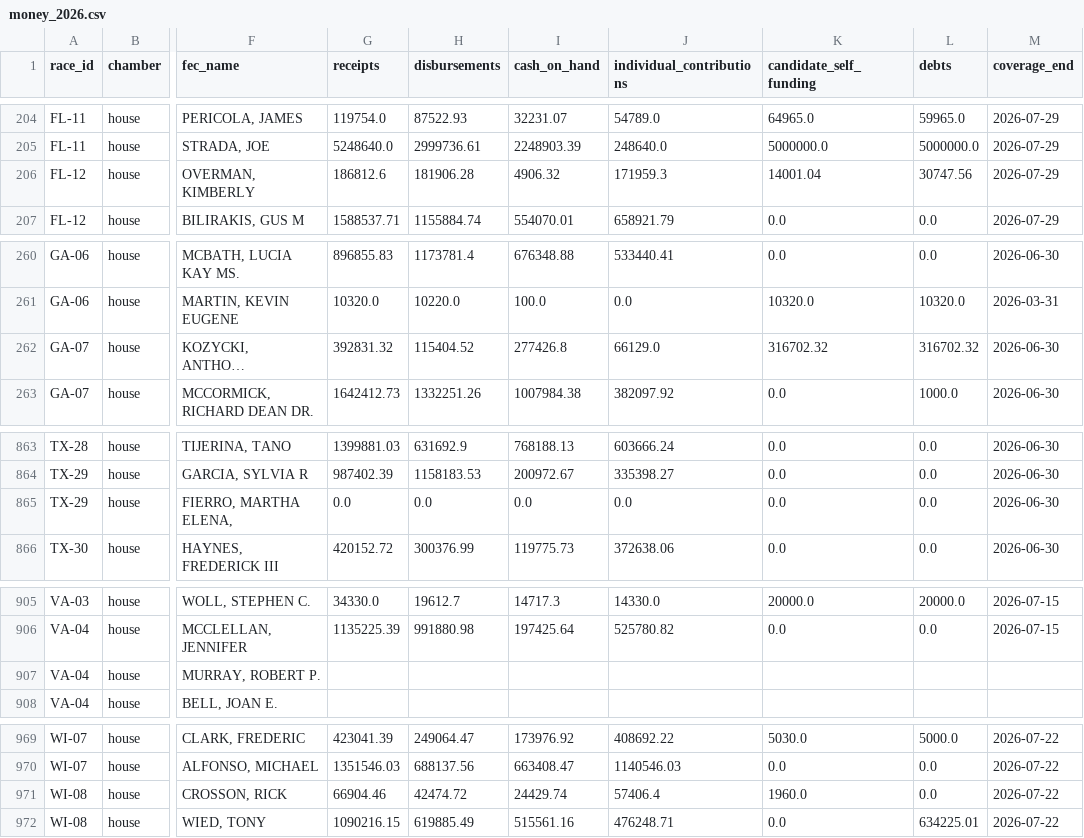
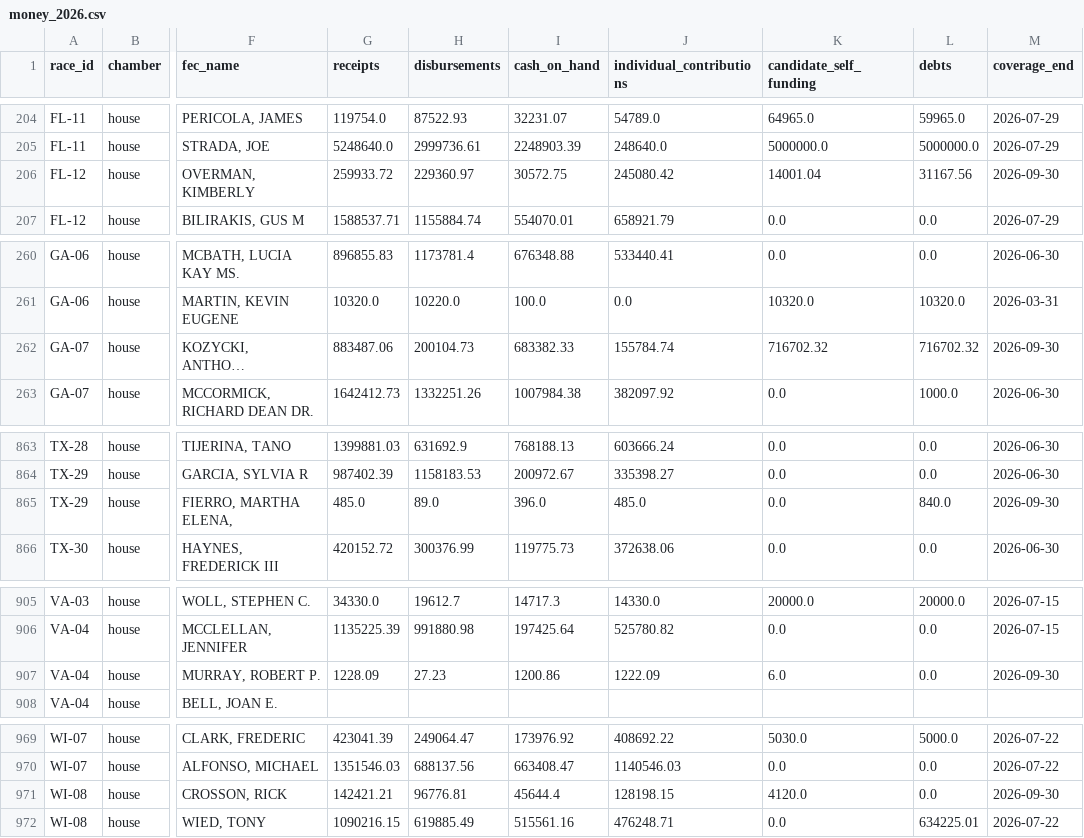
Before and after one commit to EasyLearnJava/race-for-congress, a CSV file: data/clean/money_2026.csv, drawn as a sheet; only a part is shown, gaps mark what is left out; long unchanged cells end in …; the diff covers the shown part only; the diff names each change by its address in the sheet, - before the commit and + after, or states it on an @@ line.

```diff
--- a/data/clean/money_2026.csv
+++ b/data/clean/money_2026.csv
-G206 (receipts): 186812.6
+G206 (receipts): 259933.72
-H206 (disbursements): 181906.28
+H206 (disbursements): 229360.97
-I206 (cash_on_hand): 4906.32
+I206 (cash_on_hand): 30572.75
-J206 (individual_contributions): 171959.3
+J206 (individual_contributions): 245080.42
-L206 (debts): 30747.56
+L206 (debts): 31167.56
-M206 (coverage_end): 2026-07-29
+M206 (coverage_end): 2026-09-30
-G262 (receipts): 392831.32
+G262 (receipts): 883487.06
-H262 (disbursements): 115404.52
+H262 (disbursements): 200104.73
-I262 (cash_on_hand): 277426.8
+I262 (cash_on_hand): 683382.33
-J262 (individual_contributions): 66129.0
+J262 (individual_contributions): 155784.74
-K262 (candidate_self_funding): 316702.32
+K262 (candidate_self_funding): 716702.32
-L262 (debts): 316702.32
+L262 (debts): 716702.32
-M262 (coverage_end): 2026-06-30
+M262 (coverage_end): 2026-09-30
-G865 (receipts): 0.0
+G865 (receipts): 485.0
-H865 (disbursements): 0.0
+H865 (disbursements): 89.0
-I865 (cash_on_hand): 0.0
+I865 (cash_on_hand): 396.0
-J865 (individual_contributions): 0.0
+J865 (individual_contributions): 485.0
-L865 (debts): 0.0
+L865 (debts): 840.0
-M865 (coverage_end): 2026-06-30
+M865 (coverage_end): 2026-09-30
-G907 (receipts): (empty)
+G907 (receipts): 1228.09
-H907 (disbursements): (empty)
+H907 (disbursements): 27.23
-I907 (cash_on_hand): (empty)
+I907 (cash_on_hand): 1200.86
-J907 (individual_contributions): (empty)
+J907 (individual_contributions): 1222.09
-K907 (candidate_self_funding): (empty)
+K907 (candidate_self_funding): 6.0
-L907 (debts): (empty)
+L907 (debts): 0.0
-M907 (coverage_end): (empty)
+M907 (coverage_end): 2026-09-30
-G971 (receipts): 66904.46
+G971 (receipts): 142421.21
-H971 (disbursements): 42474.72
+H971 (disbursements): 96776.81
-I971 (cash_on_hand): 24429.74
+I971 (cash_on_hand): 45644.4
-J971 (individual_contributions): 57406.4
+J971 (individual_contributions): 128198.15
-K971 (candidate_self_funding): 1960.0
+K971 (candidate_self_funding): 4120.0
-M971 (coverage_end): 2026-07-22
+M971 (coverage_end): 2026-09-30
```
Also changed, not shown: 30 edited cells elsewhere in this file, data/clean/outside_spenders_2026.csv, data/clean/outside_spending_2026.csv, 3 other files.
